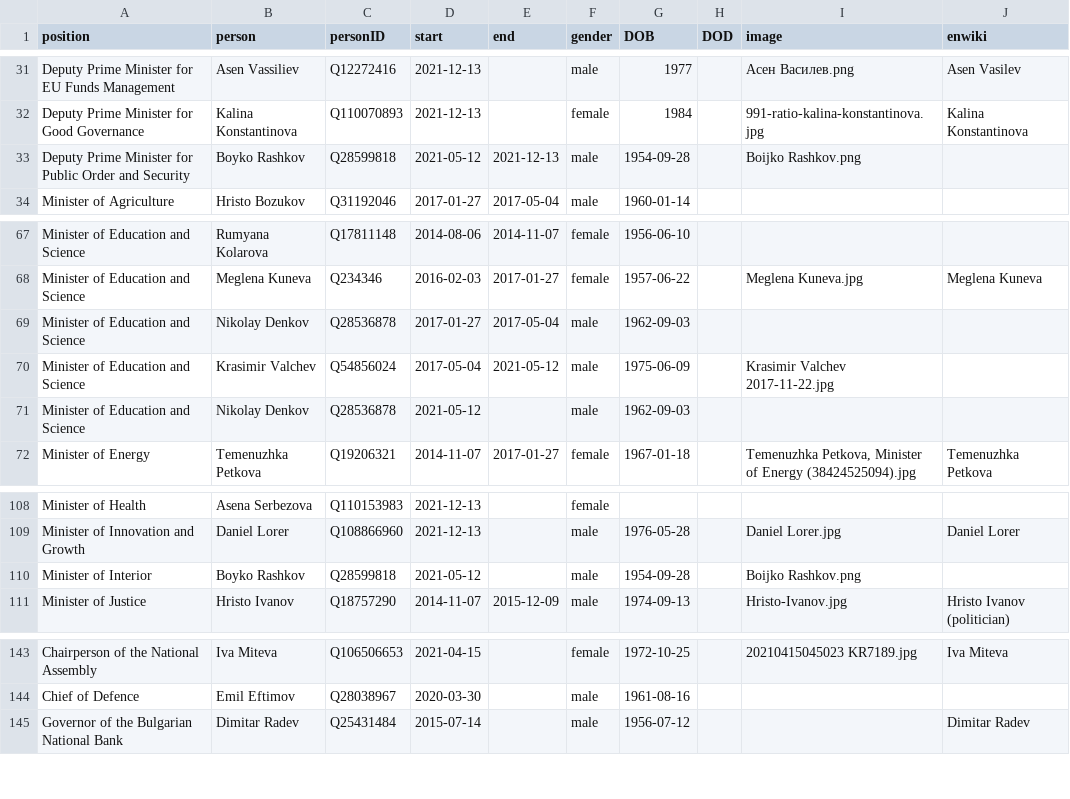
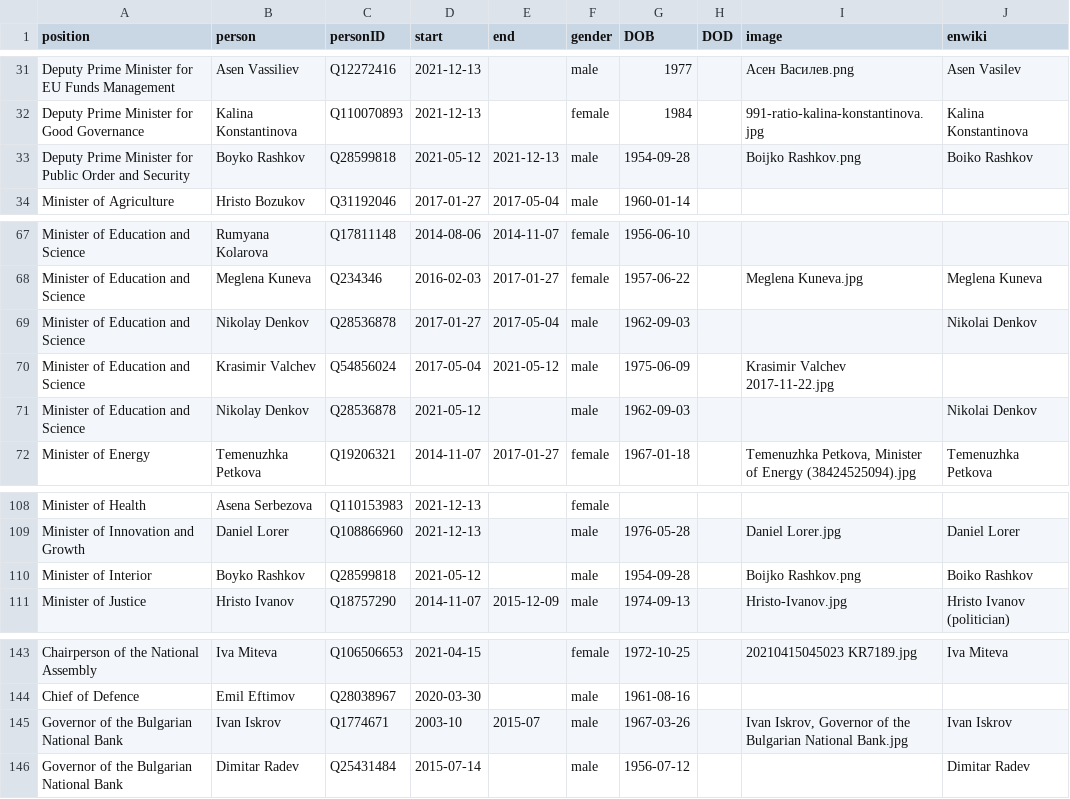
Before and after one commit to every-politician-scrapers/bulgaria-cabinet, a CSV file: html/holders21.csv, drawn as a sheet; only a part is shown, gaps mark what is left out.

```diff
--- a/html/holders21.csv
+++ b/html/holders21.csv
@@ -32,3 +32,3 @@ Deputy Prime Minister for EU Funds Management,Asen Vassiliev,Q12272416,2021-12-1
 Deputy Prime Minister for Good Governance,Kalina Konstantinova,Q110070893,2021-12-13,,female,1984,,991-ratio-kalina-konstantinova.jpg,Kalina Konstantinova
-Deputy Prime Minister for Public Order and Security,Boyko Rashkov,Q28599818,2021-05-12,2021-12-13,male,1954-09-28,,Boijko Rashkov.png,
+Deputy Prime Minister for Public Order and Security,Boyko Rashkov,Q28599818,2021-05-12,2021-12-13,male,1954-09-28,,Boijko Rashkov.png,Boiko Rashkov
 Minister of Agriculture,Hristo Bozukov,Q31192046,2017-01-27,2017-05-04,male,1960-01-14,,,
@@ -68,5 +68,5 @@ Minister of Education and Science,Rumyana Kolarova,Q17811148,2014-08-06,2014-11-
 Minister of Education and Science,Meglena Kuneva,Q234346,2016-02-03,2017-01-27,female,1957-06-22,,Meglena Kuneva.jpg,Meglena Kuneva
-Minister of Education and Science,Nikolay Denkov,Q28536878,2017-01-27,2017-05-04,male,1962-09-03,,,
+Minister of Education and Science,Nikolay Denkov,Q28536878,2017-01-27,2017-05-04,male,1962-09-03,,,Nikolai Denkov
 Minister of Education and Science,Krasimir Valchev,Q54856024,2017-05-04,2021-05-12,male,1975-06-09,,Krasimir Valchev 2017-11-22.jpg,
-Minister of Education and Science,Nikolay Denkov,Q28536878,2021-05-12,,male,1962-09-03,,,
+Minister of Education and Science,Nikolay Denkov,Q28536878,2021-05-12,,male,1962-09-03,,,Nikolai Denkov
 Minister of Energy,Temenuzhka Petkova,Q19206321,2014-11-07,2017-01-27,female,1967-01-18,,"Temenuzhka Petkova, Minister of Energy (38424525094).jpg",Temenuzhka Petkova
@@ -109,3 +109,3 @@ Minister of Health,Asena Serbezova,Q110153983,2021-12-13,,female,,,,
 Minister of Innovation and Growth,Daniel Lorer,Q108866960,2021-12-13,,male,1976-05-28,,Daniel Lorer.jpg,Daniel Lorer
-Minister of Interior,Boyko Rashkov,Q28599818,2021-05-12,,male,1954-09-28,,Boijko Rashkov.png,
+Minister of Interior,Boyko Rashkov,Q28599818,2021-05-12,,male,1954-09-28,,Boijko Rashkov.png,Boiko Rashkov
 Minister of Justice,Hristo Ivanov,Q18757290,2014-11-07,2015-12-09,male,1974-09-13,,Hristo-Ivanov.jpg,Hristo Ivanov (politician)
@@ -144,2 +144,3 @@ Chairperson of the National Assembly,Iva Miteva,Q106506653,2021-04-15,,female,19
 Chief of Defence,Emil Eftimov,Q28038967,2020-03-30,,male,1961-08-16,,,
+Governor of the Bulgarian National Bank,Ivan Iskrov,Q1774671,2003-10,2015-07,male,1967-03-26,,"Ivan Iskrov, Governor of the Bulgarian National Bank.jpg",Ivan Iskrov
 Governor of the Bulgarian National Bank,Dimitar Radev,Q25431484,2015-07-14,,male,1956-07-12,,,Dimitar Radev
```
Also changed, not shown: html/current.csv, html/positions.csv.
